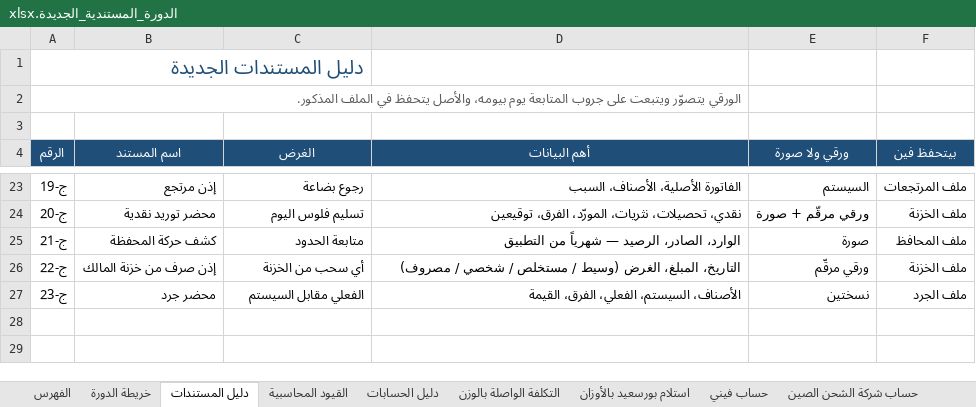
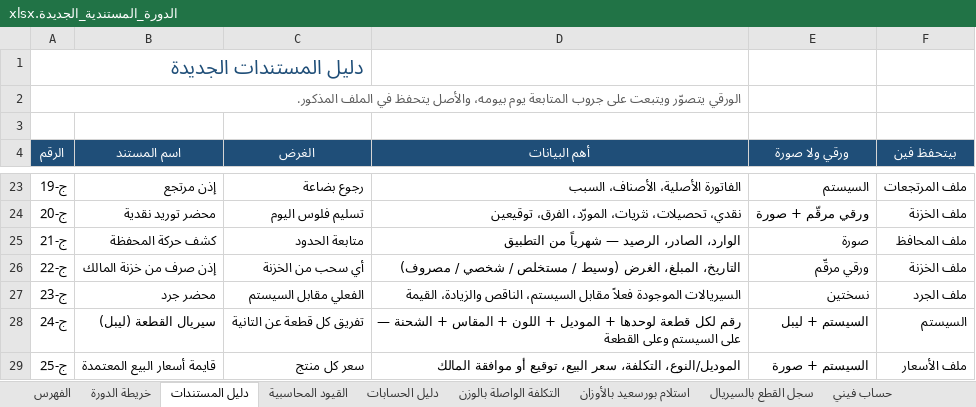
Before and after one commit to johnsamire-coder/store-accountant, an Excel workbook: الدورة_المستندية_الجديدة.xlsx, sheet دليل المستندات, drawn as a sheet; only a part is shown, gaps mark what is left out; values as stored, in another font and other column widths than the file's, no borders; the diff names each change by its address in the sheet, - before the commit and + after, or states it on an @@ line.

```diff
--- a/الدورة_المستندية_الجديدة.xlsx (sheet دليل المستندات)
+++ b/الدورة_المستندية_الجديدة.xlsx (sheet دليل المستندات)
+sheet tab: سجل القطع بالسيريال
-D27 (أهم البيانات): الأصناف، السيستم، الفعلي، الفرق، القيمة
+D27 (أهم البيانات): السيريالات الموجودة فعلاً مقابل السيستم، الناقص والزيادة، القيمة
+row 28: ج-24 | سيريال القطعة (ليبل) | تفريق كل قطعة عن التانية | رقم لكل قطعة لوحدها + الموديل + اللون + المقاس + الشحنة — على السيستم وعلى القطعة | السيستم + ليبل | السيستم
+row 29: ج-25 | قايمة أسعار البيع المعتمدة | سعر كل منتج | الموديل/النوع، التكلفة، سعر البيع، توقيع أو موافقة المالك | السيستم + صورة | ملف الأسعار
```
Also changed, not shown: sheet خريطة الدورة, sheet المخاطر والضوابط, sheet الفهرس, sheet استلام بورسعيد بالأوزان, sheet القيود المحاسبية.
